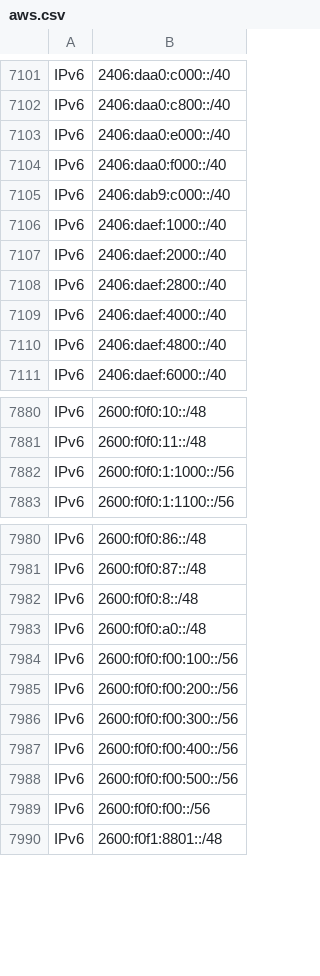
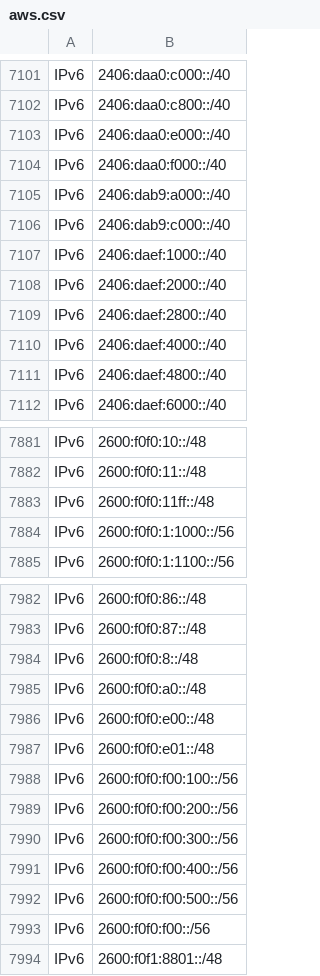
Before and after one commit to disposable/cloud-ip-ranges, a CSV file: csv/aws.csv, drawn as a sheet; only a part is shown, gaps mark what is left out.

```diff
--- a/csv/aws.csv
+++ b/csv/aws.csv
@@ -7104,2 +7104,3 @@ IPv6,2406:daa0:e000::/40
 IPv6,2406:daa0:f000::/40
+IPv6,2406:dab9:a000::/40
 IPv6,2406:dab9:c000::/40
@@ -7881,2 +7882,3 @@ IPv6,2600:f0f0:10::/48
 IPv6,2600:f0f0:11::/48
+IPv6,2600:f0f0:11ff::/48
 IPv6,2600:f0f0:1:1000::/56
@@ -7983,2 +7985,4 @@ IPv6,2600:f0f0:8::/48
 IPv6,2600:f0f0:a0::/48
+IPv6,2600:f0f0:e00::/48
+IPv6,2600:f0f0:e01::/48
 IPv6,2600:f0f0:f00:100::/56
```
Also changed, not shown: csv/alibaba.csv, csv/huawei-cloud.csv, 24 other files.
